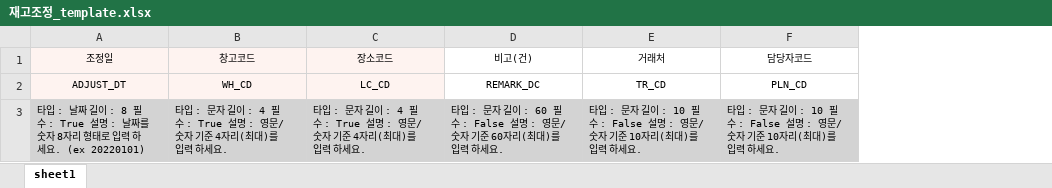
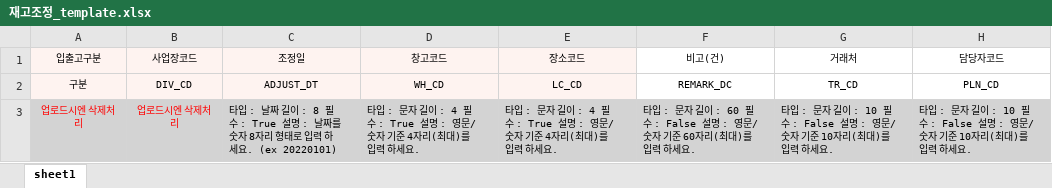
Before and after one commit to rucie99/migration_tool_web, an Excel workbook: excel_templates/재고조정_template.xlsx, sheet sheet1, drawn as a sheet; only a part is shown; values as stored, in another font and other column widths than the file's, no borders; the diff names each change by its address in the sheet, - before the commit and + after, or states it on an @@ line.

Commit message:
사업장추가

```diff
--- a/excel_templates/재고조정_template.xlsx (sheet sheet1)
+++ b/excel_templates/재고조정_template.xlsx (sheet sheet1)
+column A (입출고구분), rows 2-3: 구분 | 업로드시엔 삭제처리
+column B (사업장코드), rows 2-3: DIV_CD | 업로드시엔 삭제처리
```
